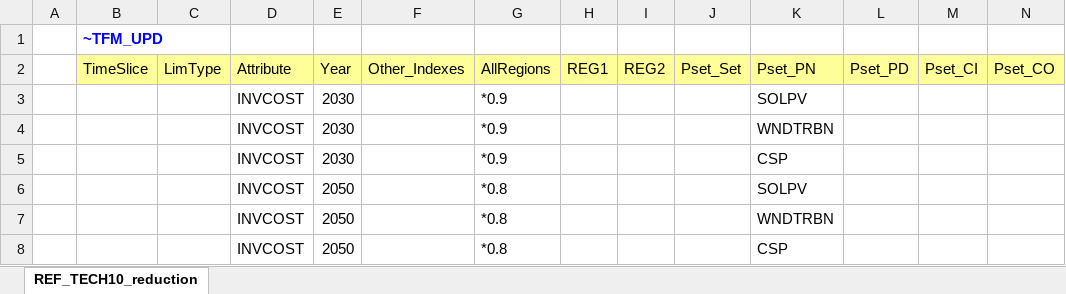
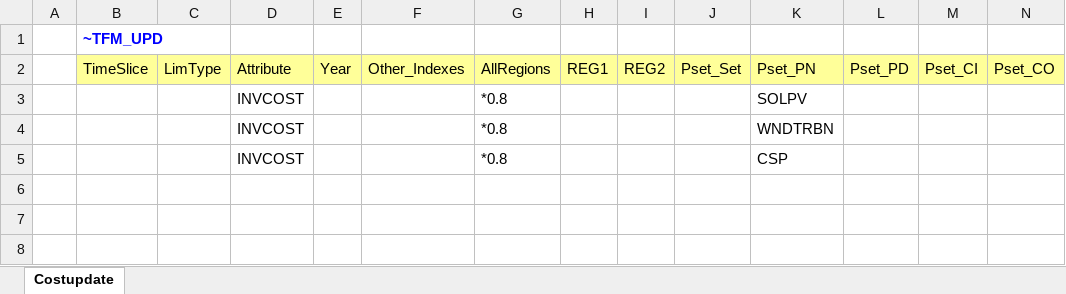
Before and after one commit to Tamenew/MANU2025, an Excel workbook: SuppXLS/Scen_UC_Costupdate.xlsx, sheet Costupdate, drawn as a sheet; only a part is shown; values as stored, in another font and other column widths than the file's, no borders; removed rows and columns are numbered as before the commit, all else as after; rows hold the shown columns only; the diff names each change by its address in the sheet, - before the commit and + after, or states it on an @@ line.

Commit message:
Update Scen_UC_Costupdate.xlsx

```diff
--- a/SuppXLS/Scen_UC_Costupdate.xlsx (sheet Costupdate)
+++ b/SuppXLS/Scen_UC_Costupdate.xlsx (sheet Costupdate)
-sheet tab: REF_TECH10_reduction
+sheet tab: Costupdate
-row 3:  |  |  | INVCOST | 2030 |  | *0.9 |  |  |  | SOLPV
-row 4:  |  |  | INVCOST | 2030 |  | *0.9 |  |  |  | WNDTRBN
-row 5:  |  |  | INVCOST | 2030 |  | *0.9 |  |  |  | CSP
-E3:E5: 2050
+E3:E5: (empty)
```
